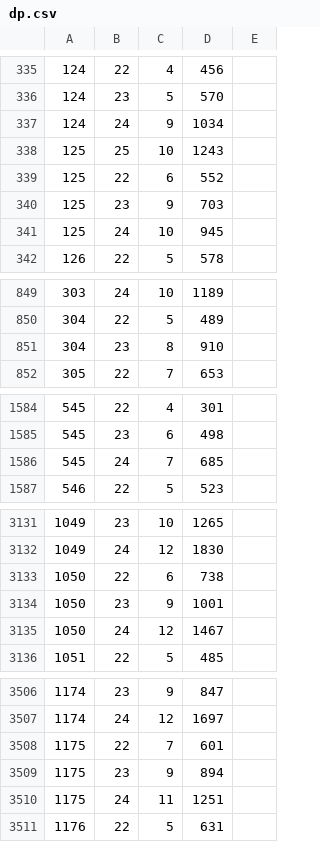
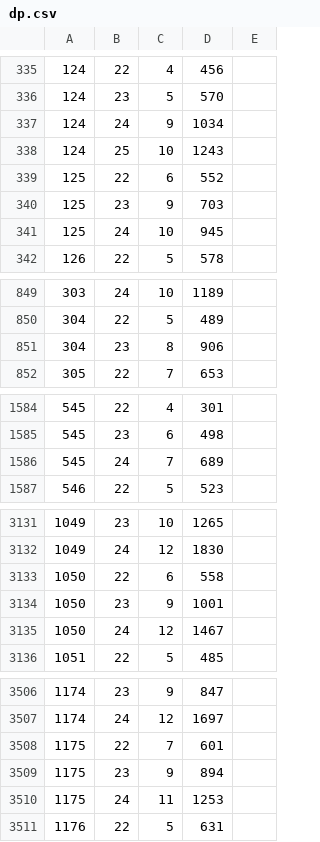
Before and after one commit to syota0304/IIDX_Viewer, a CSV file: 28/dp.csv, drawn as a sheet; only a part is shown, gaps mark what is left out; the diff covers the shown part only.

```diff
--- a/28/dp.csv
+++ b/28/dp.csv
@@ -337,3 +337,3 @@
 124,24,9,1034,
-125,25,10,1243,
+124,25,10,1243,
 125,22,6,552,
@@ -850,3 +850,3 @@
 304,22,5,489,
-304,23,8,910,
+304,23,8,906,
 305,22,7,653,
@@ -1585,3 +1585,3 @@
 545,23,6,498,
-545,24,7,685,
+545,24,7,689,
 546,22,5,523,
@@ -3132,3 +3132,3 @@
 1049,24,12,1830,
-1050,22,6,738,
+1050,22,6,558,
 1050,23,9,1001,
@@ -3509,3 +3509,3 @@
 1175,23,9,894,
-1175,24,11,1251,
+1175,24,11,1253,
 1176,22,5,631,
```
Also changed, not shown: 2 edited cells elsewhere in this file, 1 other file.
